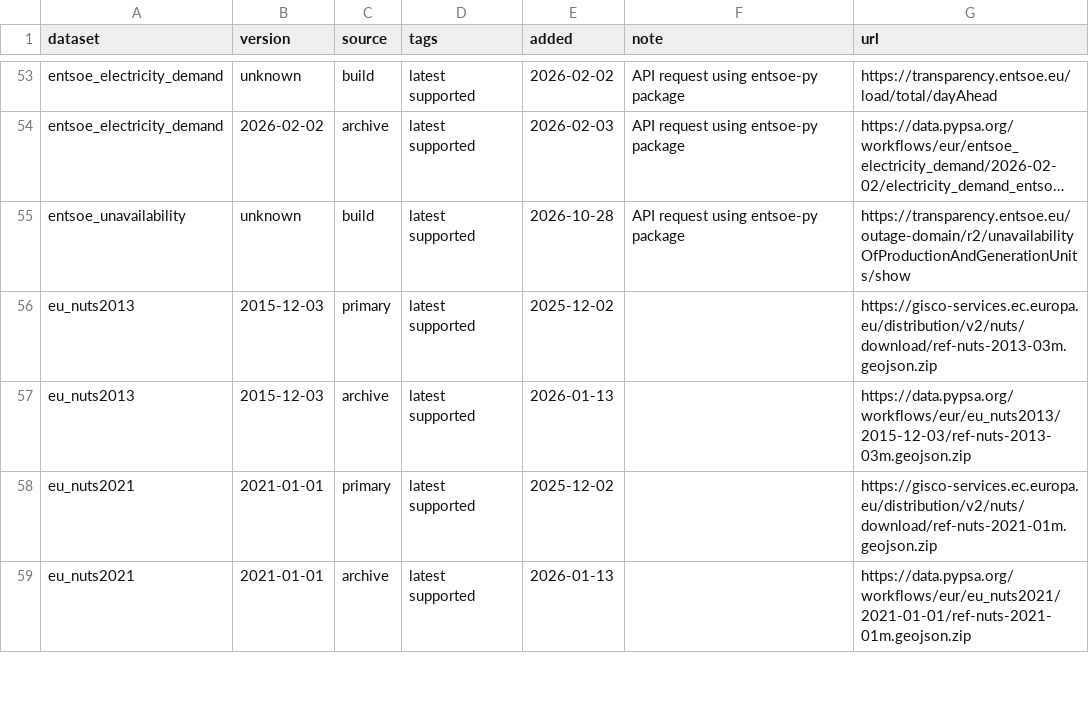
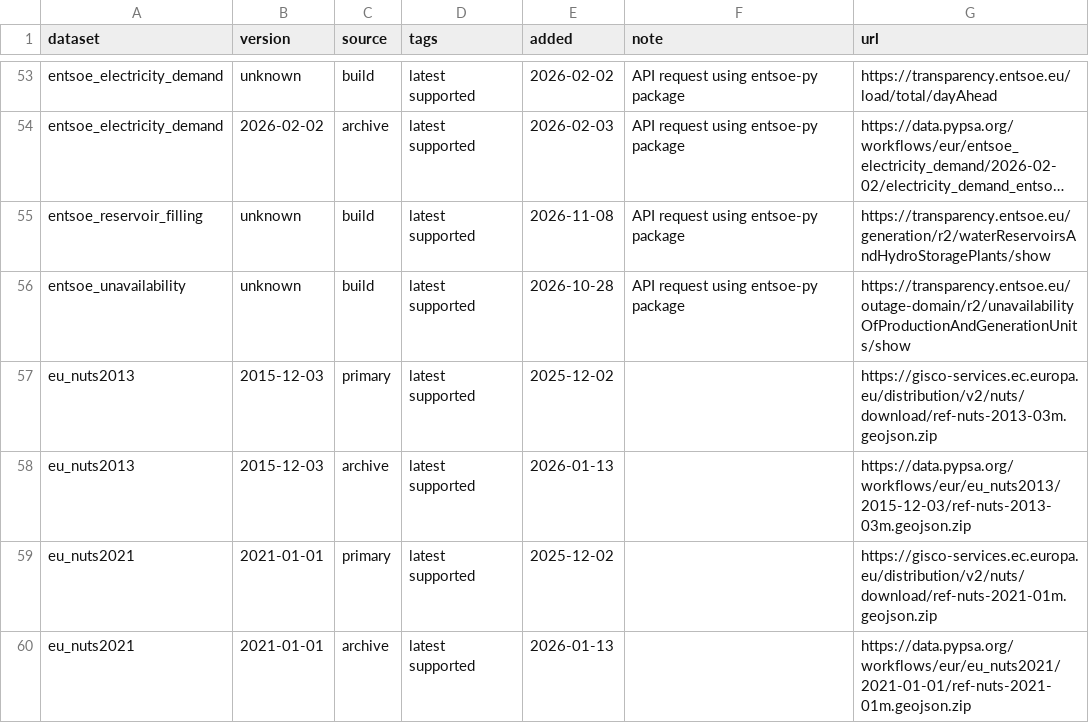
Before and after one commit to open-energy-transition/pypsa-eur-backcast, a CSV file: data/versions.csv, drawn as a sheet; only a part is shown, gaps mark what is left out; long unchanged cells end in …; the diff names each change by its address in the sheet, - before the commit and + after, or states it on an @@ line.

Commit message:
feat: hydro inflow and reservoir capacity from the ENTSO-E water balance (plan item 1.5, #9)
renewable.hydro.inflow_source: entsoe_balance derives weekly inflow per zone from
ENTSO-E hydro generation plus the reservoir filling change (+7 days, validated against
NVE), energy capacity from the max observed filling, ror/reservoir split by ENTSO-E
carrier, no 0.9 inflow loss. 2023 hydro within 1 % of ENTSO-E in every E5 zone; CH, XK,
AL and GB stay on EIA.

```diff
--- a/data/versions.csv
+++ b/data/versions.csv
+row 55: entsoe_reservoir_filling | unknown | build | latest supported | 2026-11-08 | API request using entsoe-py package | https://transparency.entsoe.eu/generation/r2/waterReservoirsAndHydroStoragePlants/show
```
Also changed, not shown: 10 other files.
